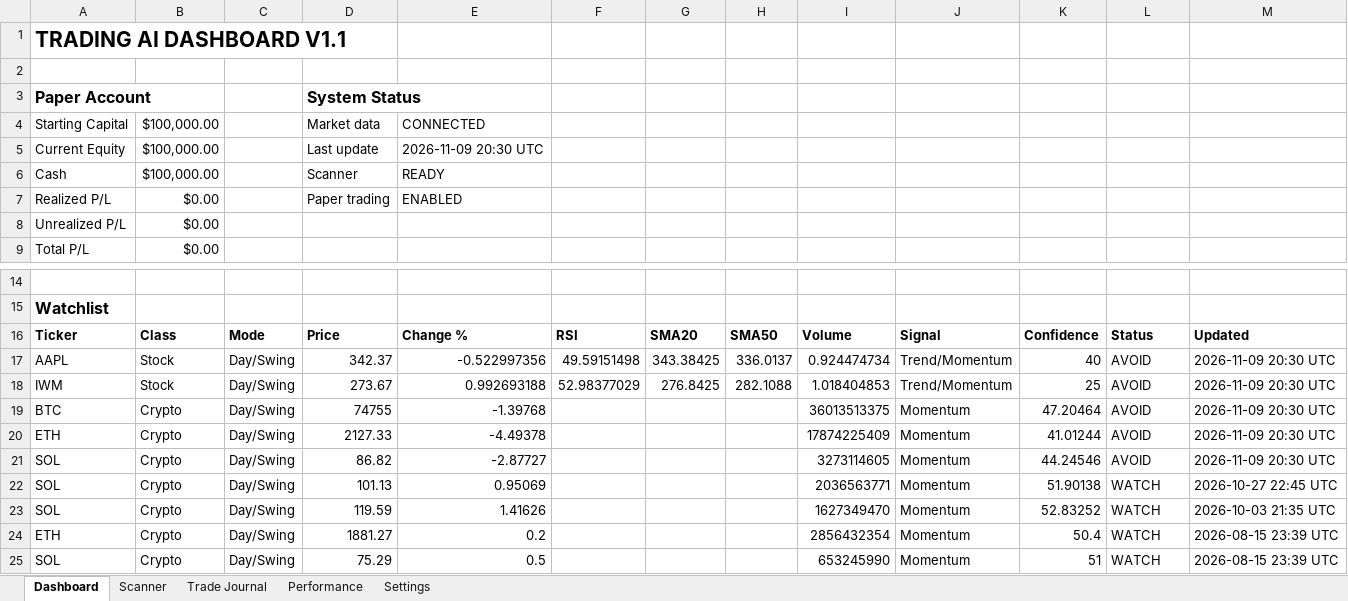
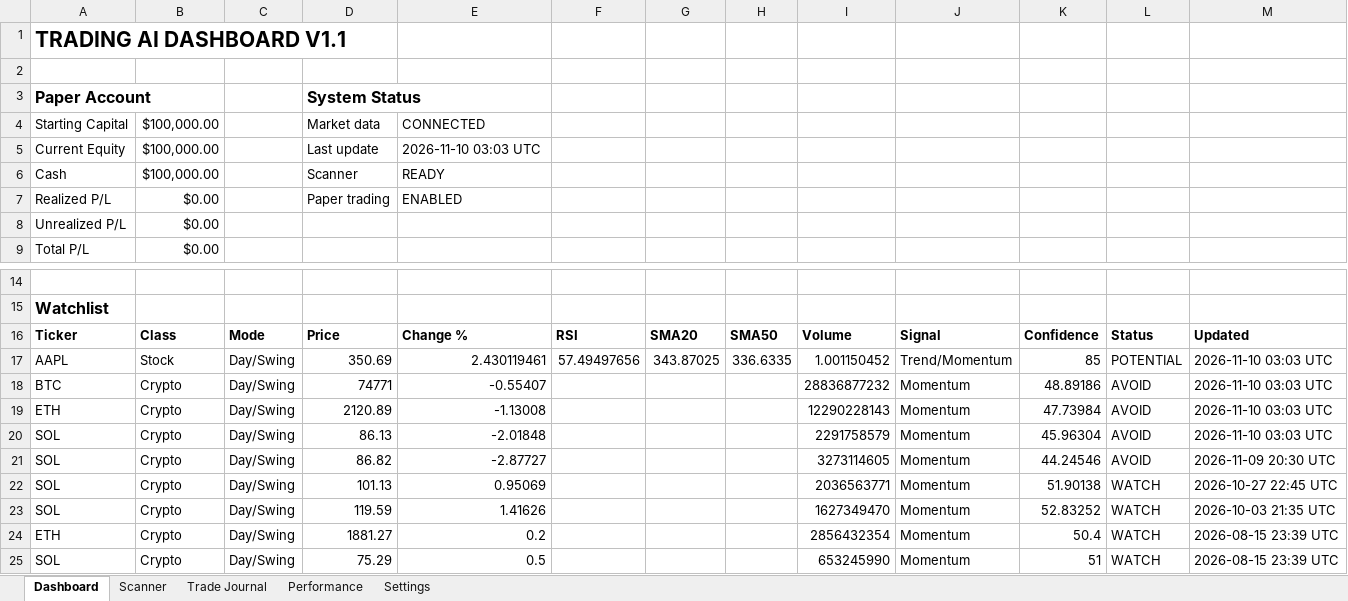
Before and after one commit to Miledy31/TRADING-AI-AGENT, an Excel workbook: Trading_Dashboard_V1_1.xlsx, sheet Dashboard, drawn as a sheet; only a part is shown, gaps mark what is left out; values as stored, in another font and other column widths than the file's, no borders; table styles not drawn; removed rows and columns are numbered as before the commit, all else as after; the diff names each change by its address in the sheet, - before the commit and + after, or states it on an @@ line.

```diff
--- a/Trading_Dashboard_V1_1.xlsx (sheet Dashboard)
+++ b/Trading_Dashboard_V1_1.xlsx (sheet Dashboard)
-E5: 2026-11-09 20:30 UTC
+E5: 2026-11-10 03:03 UTC
-D17: 342.37
+D17: 350.69
-E17: -0.522997356
+E17: 2.430119461
-F17: 49.59151498
+F17: 57.49497656
-G17: 343.38425
+G17: 343.87025
-H17: 336.0137
+H17: 336.6335
-I17: 0.924474734
+I17: 1.001150452
-K17: 40
+K17: 85
-L17: AVOID
+L17: POTENTIAL
-M17: 2026-11-09 20:30 UTC
+M17: 2026-11-10 03:03 UTC
-row 18: IWM | Stock | Day/Swing | 273.67 | 0.992693188 | 52.98377029 | 276.8425 | 282.1088 | 1.018404853 | Trend/Momentum | 25 | AVOID | 2026-11-09 20:30 UTC
-D18: 74755
+D18: 74771
-E18: -1.39768
+E18: -0.55407
-I18: 36013513375
+I18: 28836877232
-K18: 47.20464
+K18: 48.89186
-M18:M19: 2026-11-09 20:30 UTC
+M18:M19: 2026-11-10 03:03 UTC
-D19: 2127.33
+D19: 2120.89
-E19: -4.49378
+E19: -1.13008
-I19: 17874225409
+I19: 12290228143
-K19: 41.01244
+K19: 47.73984
+row 20: SOL | Crypto | Day/Swing | 86.13 | -2.01848 |  |  |  | 2291758579 | Momentum | 45.96304 | AVOID | 2026-11-10 03:03 UTC
```
Also changed, not shown: sheet Scanner.
